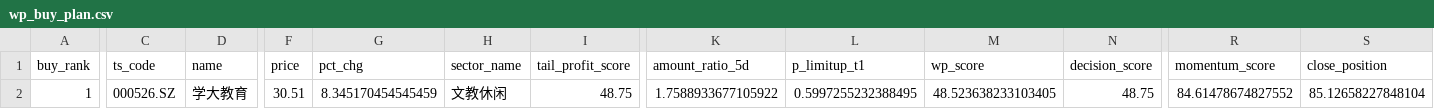
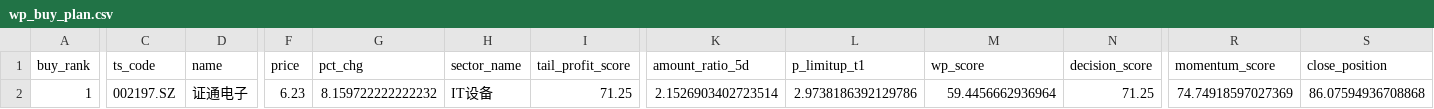
Before and after one commit to njedu2023-prog/WP, a CSV file: outputs/csv/wp_buy_plan.csv, drawn as a sheet; only a part is shown, gaps mark what is left out; the diff covers the shown part only; the diff names each change by its address in the sheet, - before the commit and + after, or states it on an @@ line.

```diff
--- a/outputs/csv/wp_buy_plan.csv
+++ b/outputs/csv/wp_buy_plan.csv
-C2 (ts_code): 000526.SZ
+C2 (ts_code): 002197.SZ
-D2 (name): 学大教育
+D2 (name): 证通电子
-F2 (price): 30.51
+F2 (price): 6.23
-G2 (pct_chg): 8.345170454545459
+G2 (pct_chg): 8.159722222222232
-H2 (sector_name): 文教休闲
+H2 (sector_name): IT设备
-I2 (tail_profit_score): 48.75
+I2 (tail_profit_score): 71.25
-K2 (amount_ratio_5d): 1.7588933677105922
+K2 (amount_ratio_5d): 2.1526903402723514
-L2 (p_limitup_t1): 0.5997255232388495
+L2 (p_limitup_t1): 2.9738186392129786
-M2 (wp_score): 48.523638233103405
+M2 (wp_score): 59.4456662936964
-N2 (decision_score): 48.75
+N2 (decision_score): 71.25
-R2 (momentum_score): 84.61478674827552
+R2 (momentum_score): 74.74918597027369
-S2 (close_position): 85.12658227848104
+S2 (close_position): 86.07594936708868
```
Also changed, not shown: 27 edited cells elsewhere in this file, data/direct/latest/wp_latest_rank_input.csv, data/direct/latest/wp_market_regime_input.csv, 19 other files.
